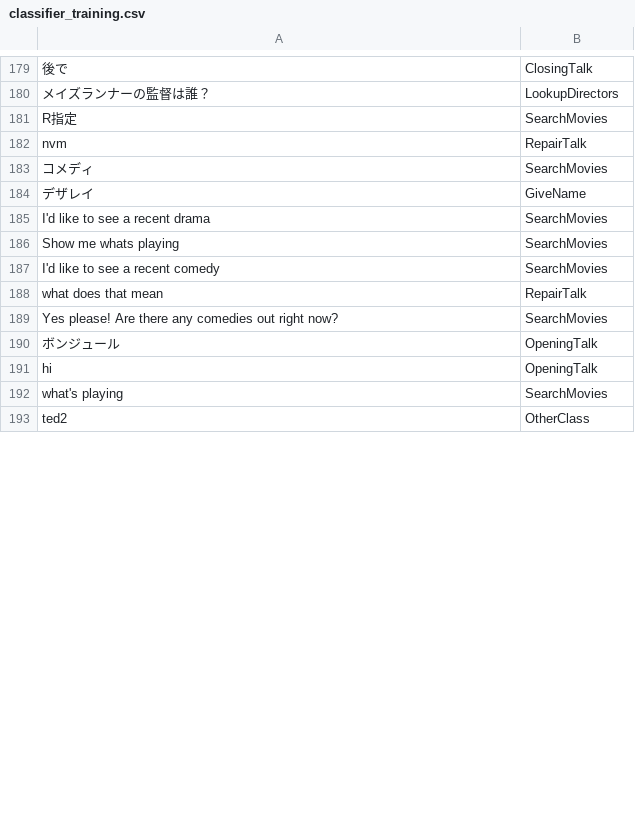
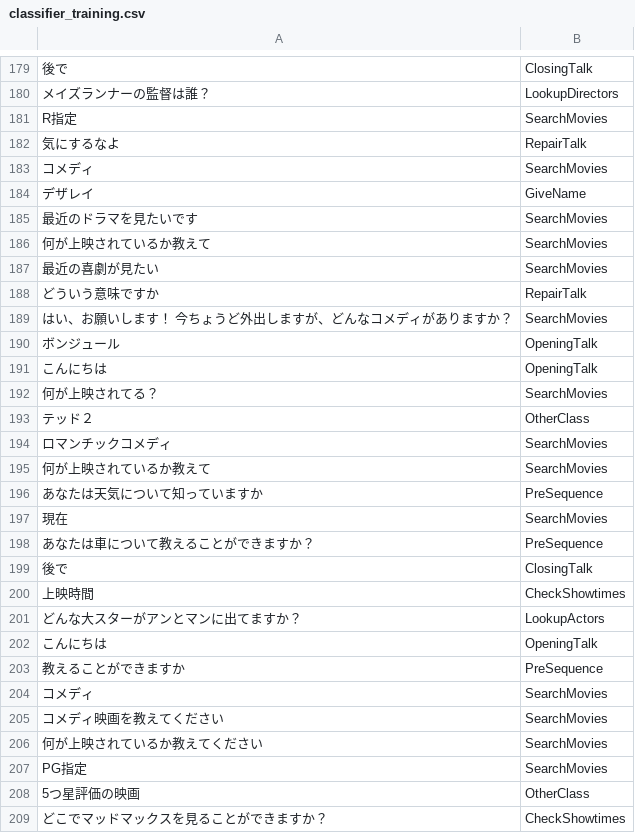
Before and after one commit to d-murase/conversational-agent-application-starter-kit, a CSV file: training/classifier_training.csv, drawn as a sheet; only a part is shown, gaps mark what is left out; removed rows and columns are numbered as before the commit, all else as after; the diff covers the shown part only; the diff names each change by its address in the sheet, - before the commit and + after, or states it on an @@ line.

```diff
--- a/training/classifier_training.csv
+++ b/training/classifier_training.csv
-A182: nvm
+A182: 気にするなよ
-A185: I'd like to see a recent drama
+A185: 最近のドラマを見たいです
+row 186: 何が上映されているか教えて | SearchMovies
+row 187: 最近の喜劇が見たい | SearchMovies
+row 188: どういう意味ですか | RepairTalk
-A189: Show me whats playing
+A189: はい、お願いします！ 今ちょうど外出しますが、どんなコメディがありますか？
-row 187: I'd like to see a recent comedy | SearchMovies
-row 188: what does that mean | RepairTalk
-row 189: Yes please! Are there any comedies out right now? | SearchMovies
-A191: hi
+A191: こんにちは
-A192: what's playing
+A192: 何が上映されてる？
-A193: ted2
+A193: テッド２
+row 194: ロマンチックコメディ | SearchMovies
+row 195: 何が上映されているか教えて | SearchMovies
+row 196: あなたは天気について知っていますか | PreSequence
+row 197: 現在 | SearchMovies
+row 198: あなたは車について教えることができますか？ | PreSequence
+row 199: 後で | ClosingTalk
+row 200: 上映時間 | CheckShowtimes
+row 201: どんな大スターがアンとマンに出てますか？ | LookupActors
+row 202: こんにちは | OpeningTalk
+row 203: 教えることができますか | PreSequence
+row 204: コメディ | SearchMovies
+row 205: コメディ映画を教えてください | SearchMovies
+row 206: 何が上映されているか教えてください | SearchMovies
+row 207: PG指定 | SearchMovies
+row 208: 5つ星評価の映画 | OtherClass
+row 209: どこでマッドマックスを見ることができますか？ | CheckShowtimes
```
Also changed, not shown: 16 removed rows and 12 edited cells elsewhere in this file, 1 other file.
